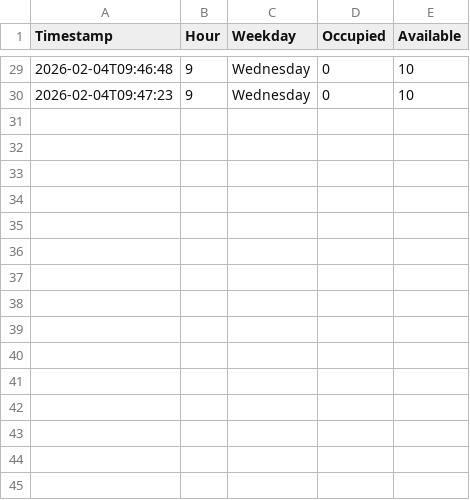
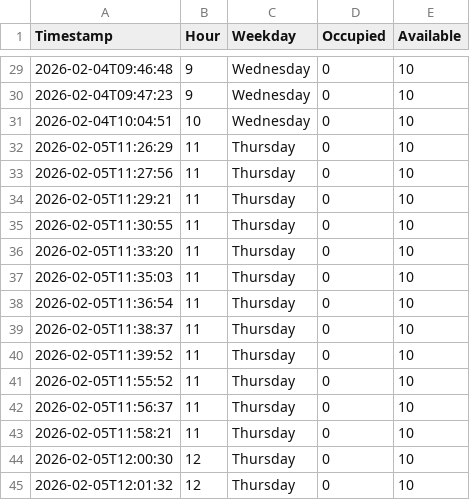
Before and after one commit to jeeva74/Parking_prediction, a CSV file: outputs/parking_history.csv, drawn as a sheet; only a part is shown, gaps mark what is left out; the diff names each change by its address in the sheet, - before the commit and + after, or states it on an @@ line.

```diff
--- a/outputs/parking_history.csv
+++ b/outputs/parking_history.csv
+row 31: 2026-02-04T10:04:51 | 10 | Wednesday | 0 | 10
+row 32: 2026-02-05T11:26:29 | 11 | Thursday | 0 | 10
+row 33: 2026-02-05T11:27:56 | 11 | Thursday | 0 | 10
+row 34: 2026-02-05T11:29:21 | 11 | Thursday | 0 | 10
+row 35: 2026-02-05T11:30:55 | 11 | Thursday | 0 | 10
+row 36: 2026-02-05T11:33:20 | 11 | Thursday | 0 | 10
+row 37: 2026-02-05T11:35:03 | 11 | Thursday | 0 | 10
+row 38: 2026-02-05T11:36:54 | 11 | Thursday | 0 | 10
+row 39: 2026-02-05T11:38:37 | 11 | Thursday | 0 | 10
+row 40: 2026-02-05T11:39:52 | 11 | Thursday | 0 | 10
+row 41: 2026-02-05T11:55:52 | 11 | Thursday | 0 | 10
+row 42: 2026-02-05T11:56:37 | 11 | Thursday | 0 | 10
+row 43: 2026-02-05T11:58:21 | 11 | Thursday | 0 | 10
+row 44: 2026-02-05T12:00:30 | 12 | Thursday | 0 | 10
+row 45: 2026-02-05T12:01:32 | 12 | Thursday | 0 | 10
```
Also changed, not shown: 3 other files.
